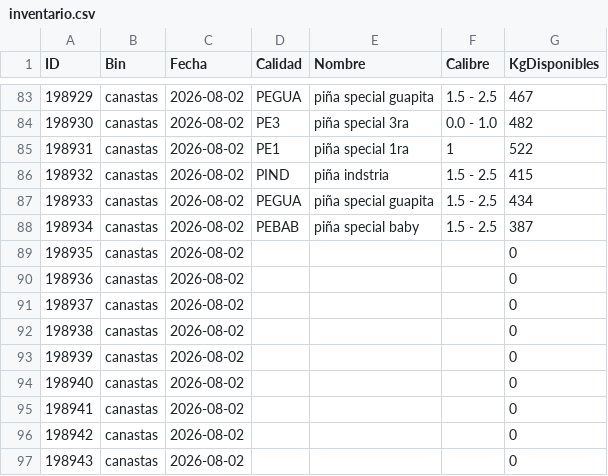
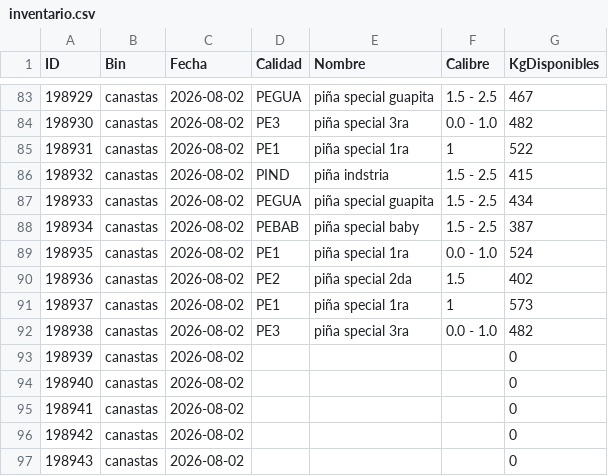
Before and after one commit to logisticaguapa-arch/inventario-fruta, a CSV file: inventario.csv, drawn as a sheet; only a part is shown, gaps mark what is left out.

```diff
--- a/inventario.csv
+++ b/inventario.csv
@@ -88,6 +88,6 @@ ID,Bin,Fecha,Calidad,Nombre,Calibre,KgDisponibles
 198934,canastas,2026-08-02,PEBAB,piña special baby,1.5 - 2.5,387
-198935,canastas,2026-08-02,,,,0
-198936,canastas,2026-08-02,,,,0
-198937,canastas,2026-08-02,,,,0
-198938,canastas,2026-08-02,,,,0
+198935,canastas,2026-08-02,PE1,piña special 1ra,0.0 - 1.0,524
+198936,canastas,2026-08-02,PE2,piña special 2da,1.5,402
+198937,canastas,2026-08-02,PE1,piña special 1ra,1,573
+198938,canastas,2026-08-02,PE3,piña special 3ra,0.0 - 1.0,482
 198939,canastas,2026-08-02,,,,0
```
